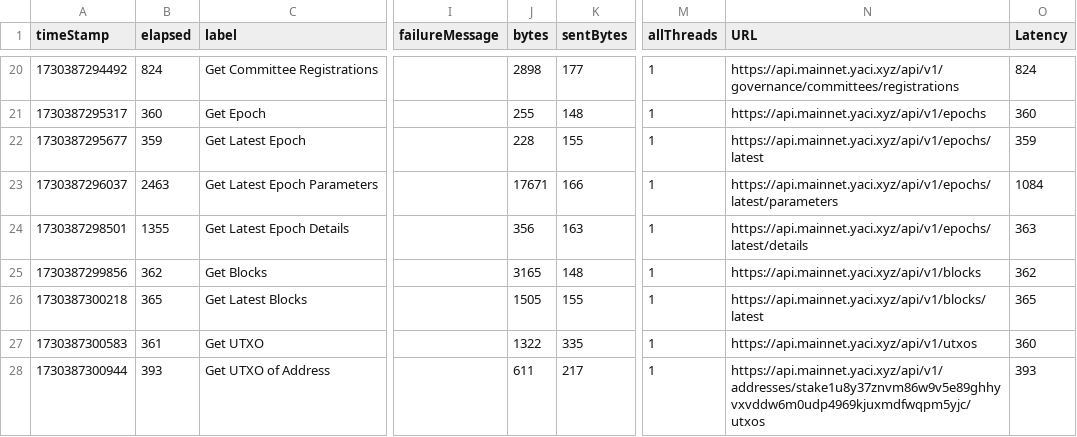
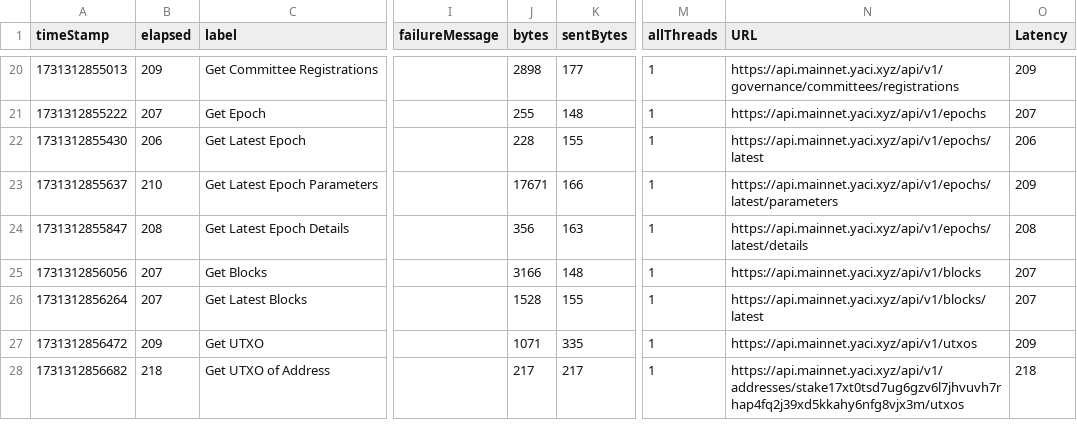
Before and after one commit to bloxbean/store-data-verification, a CSV file: jmeter-performance-testing/result.csv, drawn as a sheet; only a part is shown, gaps mark what is left out; the diff covers the shown part only; the diff names each change by its address in the sheet, - before the commit and + after, or states it on an @@ line.

```diff
--- a/jmeter-performance-testing/result.csv
+++ b/jmeter-performance-testing/result.csv
-A20 (timeStamp): 1730387294492
+A20 (timeStamp): 1731312855013
-B20 (elapsed): 824
+B20 (elapsed): 209
-O20 (Latency): 824
+O20 (Latency): 209
-A21 (timeStamp): 1730387295317
+A21 (timeStamp): 1731312855222
-B21 (elapsed): 360
+B21 (elapsed): 207
-O21 (Latency): 360
+O21 (Latency): 207
-A22 (timeStamp): 1730387295677
+A22 (timeStamp): 1731312855430
-B22 (elapsed): 359
+B22 (elapsed): 206
-O22 (Latency): 359
+O22 (Latency): 206
-A23 (timeStamp): 1730387296037
+A23 (timeStamp): 1731312855637
-B23 (elapsed): 2463
+B23 (elapsed): 210
-O23 (Latency): 1084
+O23 (Latency): 209
-A24 (timeStamp): 1730387298501
+A24 (timeStamp): 1731312855847
-B24 (elapsed): 1355
+B24 (elapsed): 208
-O24 (Latency): 363
+O24 (Latency): 208
-A25 (timeStamp): 1730387299856
+A25 (timeStamp): 1731312856056
-B25 (elapsed): 362
+B25 (elapsed): 207
-J25 (bytes): 3165
+J25 (bytes): 3166
-O25 (Latency): 362
+O25 (Latency): 207
-A26 (timeStamp): 1730387300218
+A26 (timeStamp): 1731312856264
-B26 (elapsed): 365
+B26 (elapsed): 207
-J26 (bytes): 1505
+J26 (bytes): 1528
-O26 (Latency): 365
+O26 (Latency): 207
-A27 (timeStamp): 1730387300583
+A27 (timeStamp): 1731312856472
-B27 (elapsed): 361
+B27 (elapsed): 209
-J27 (bytes): 1322
+J27 (bytes): 1071
-O27 (Latency): 360
+O27 (Latency): 209
-A28 (timeStamp): 1730387300944
+A28 (timeStamp): 1731312856682
-B28 (elapsed): 393
+B28 (elapsed): 218
-J28 (bytes): 611
+J28 (bytes): 217
-N28 (URL): https://api.mainnet.yaci.xyz/api/v1/addresses/stake1u8y37znvm86w9v5e89ghhyvxvddw6m0udp4969kjuxmdfwqpm5yjc/utxos
+N28 (URL): https://api.mainnet.yaci.xyz/api/v1/addresses/stake17xt0tsd7ug6gzv6l7jhvuvh7rhap4fq2j39xd5kkahy6nfg8vjx3m/utxos
-O28 (Latency): 393
+O28 (Latency): 218
```
Also changed, not shown: 85 edited cells elsewhere in this file, 3 other files.
